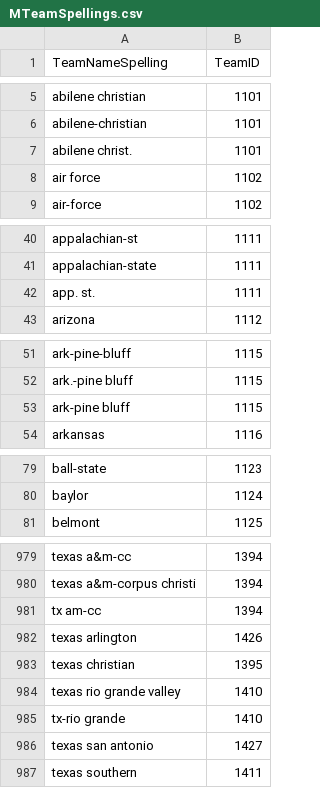
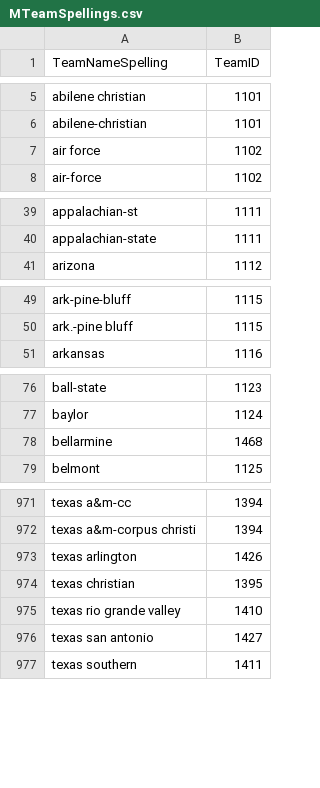
Before and after one commit to smhrt08/TTHT, a CSV file: MTeamSpellings.csv, drawn as a sheet; only a part is shown, gaps mark what is left out; removed rows and columns are numbered as before the commit, all else as after; the diff covers the shown part only; the diff names each change by its address in the sheet, - before the commit and + after, or states it on an @@ line.

```diff
--- a/MTeamSpellings.csv
+++ b/MTeamSpellings.csv
-row 7: abilene christ. | 1101
-row 42: app. st. | 1111
-row 53: ark-pine bluff | 1115
+row 78: bellarmine | 1468
-row 981: tx am-cc | 1394
-row 985: tx-rio grande | 1410
```
Also changed, not shown: 13 added rows, 34 removed rows and 3 edited cells elsewhere in this file, MSampleSubmissionStage1.csv, 1 other file.
